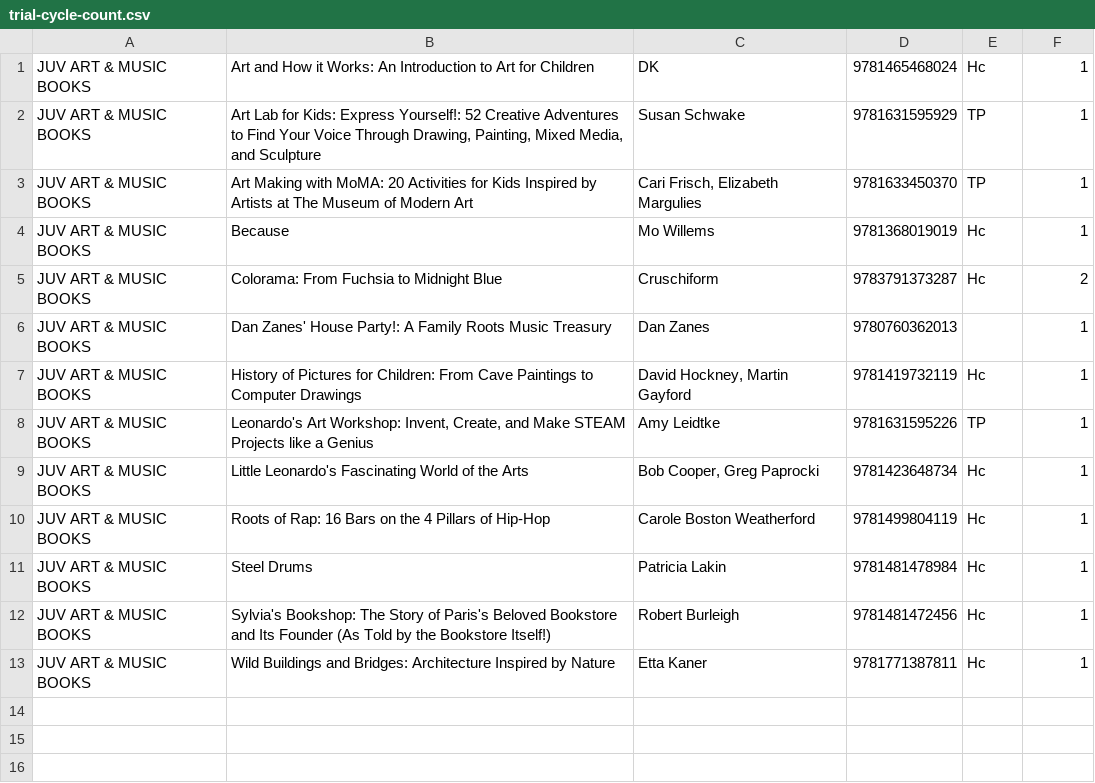
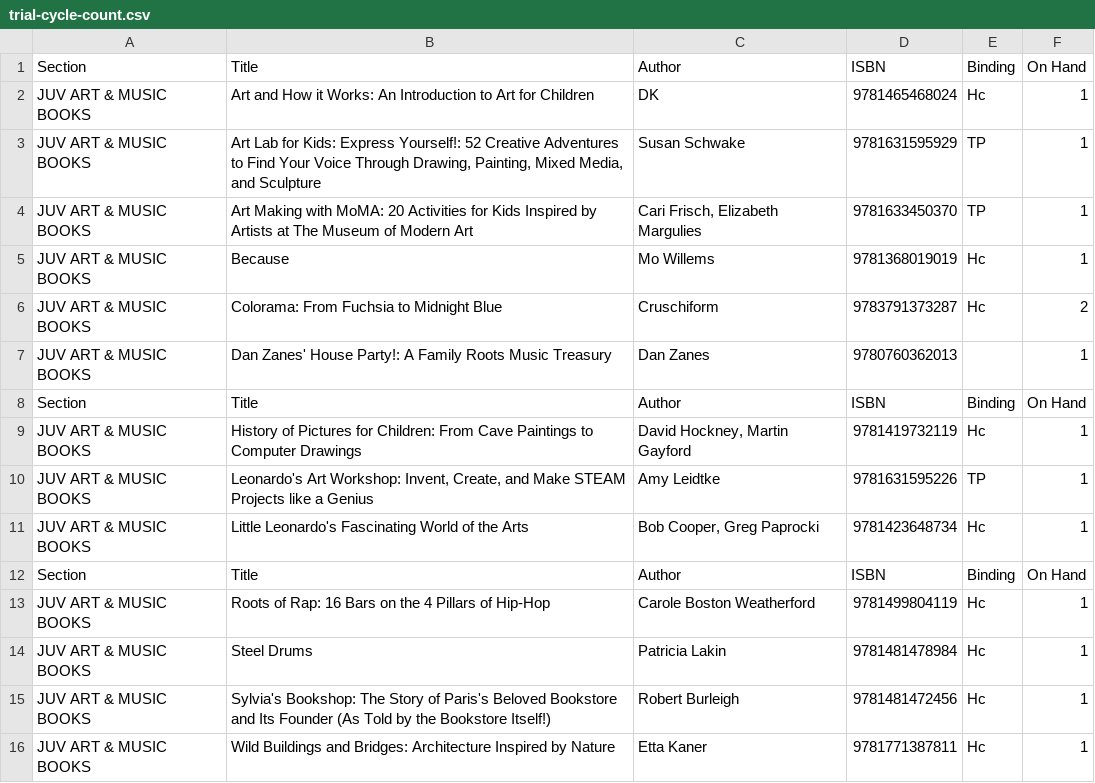
Before and after one commit to chfog/cycle_counter, a CSV file: trial-cycle-count.csv, drawn as a sheet; the diff names each change by its address in the sheet, - before the commit and + after, or states it on an @@ line.

Commit message:
Add column, date functionality. Add .gitignore. Remove useless files.

```diff
--- a/trial-cycle-count.csv
+++ b/trial-cycle-count.csv
+row 1: Section | Title | Author | ISBN | Binding | On Hand
+row 8: Section | Title | Author | ISBN | Binding | On Hand
+row 12: Section | Title | Author | ISBN | Binding | On Hand
```
Also changed, not shown: 6 other files.
